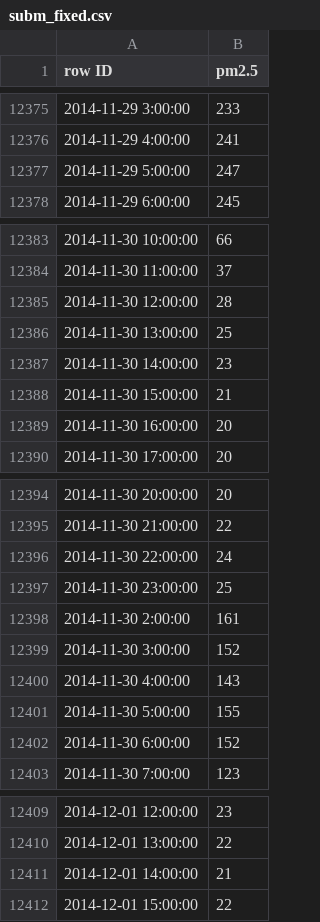
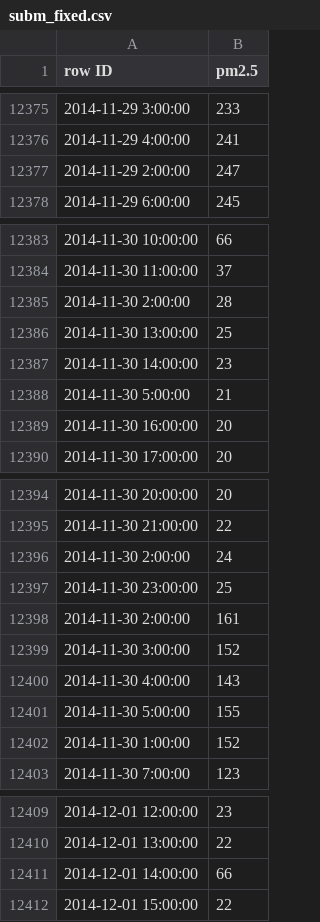
Before and after one commit to MohamedAYasin/RNN-LSTM_Air-Quality_Forecasting, a CSV file: subm_fixed.csv, drawn as a sheet; only a part is shown, gaps mark what is left out; the diff covers the shown part only.

Commit message:
Update subm_fixed.csv

```diff
--- a/subm_fixed.csv
+++ b/subm_fixed.csv
@@ -12376,3 +12376,3 @@ row ID,pm2.5
 2014-11-29 4:00:00,241
-2014-11-29 5:00:00,247
+2014-11-29 2:00:00,247
 2014-11-29 6:00:00,245
@@ -12384,6 +12384,6 @@ row ID,pm2.5
 2014-11-30 11:00:00,37
-2014-11-30 12:00:00,28
+2014-11-30 2:00:00,28
 2014-11-30 13:00:00,25
 2014-11-30 14:00:00,23
-2014-11-30 15:00:00,21
+2014-11-30 5:00:00,21
 2014-11-30 16:00:00,20
@@ -12395,3 +12395,3 @@ row ID,pm2.5
 2014-11-30 21:00:00,22
-2014-11-30 22:00:00,24
+2014-11-30 2:00:00,24
 2014-11-30 23:00:00,25
@@ -12401,3 +12401,3 @@ row ID,pm2.5
 2014-11-30 5:00:00,155
-2014-11-30 6:00:00,152
+2014-11-30 1:00:00,152
 2014-11-30 7:00:00,123
@@ -12410,3 +12410,3 @@ row ID,pm2.5
 2014-12-01 13:00:00,22
-2014-12-01 14:00:00,21
+2014-12-01 14:00:00,66
 2014-12-01 15:00:00,22
```
Also changed, not shown: 1 edited cell elsewhere in this file.
